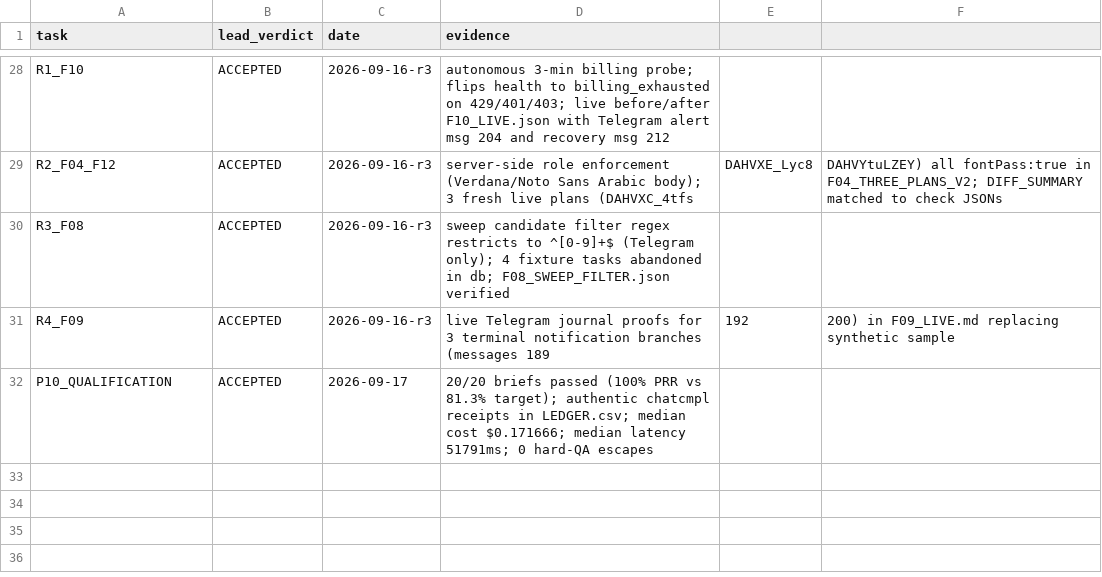
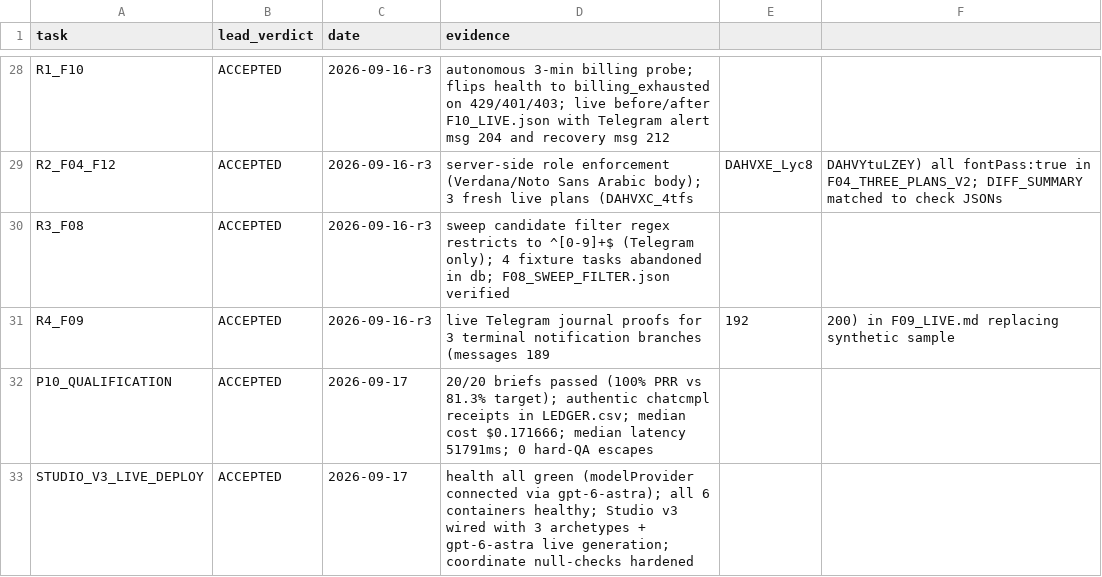
Before and after one commit to HawzhinBlanca/hawa-creative-os, a CSV file: output/plans/2026-09-16-flawless-system/TRACKER.csv, drawn as a sheet; only a part is shown, gaps mark what is left out; the diff names each change by its address in the sheet, - before the commit and + after, or states it on an @@ line.

Commit message:
fix(studio): bundle Verdana TTF into assets, increase layout maxTokens and worker timeout

```diff
--- a/output/plans/2026-09-16-flawless-system/TRACKER.csv
+++ b/output/plans/2026-09-16-flawless-system/TRACKER.csv
+row 33: STUDIO_V3_LIVE_DEPLOY | ACCEPTED | 2026-09-17 | health all green (modelProvider connected via gpt-6-astra); all 6 containers healthy; Studio v3 wired with 3 archetypes + gpt-6-astra live generation; coordinate null-checks hardened
```
Also changed, not shown: 3 other files.
